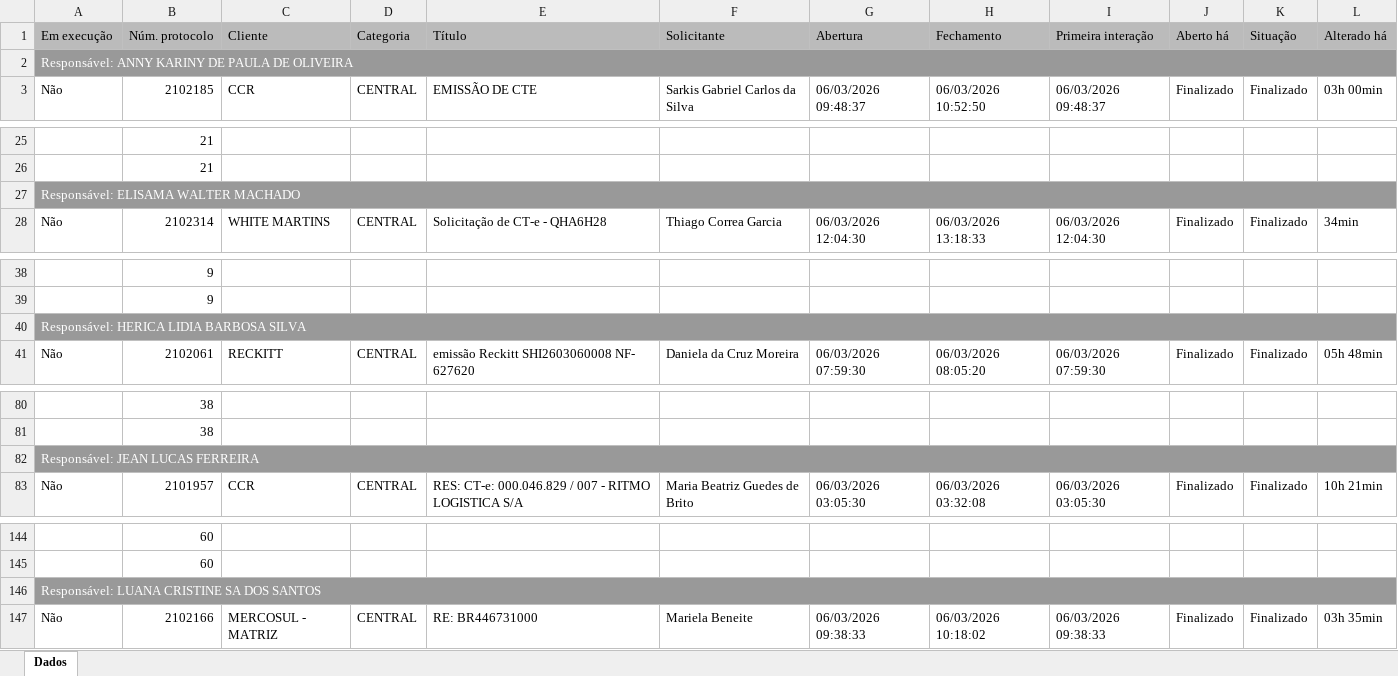
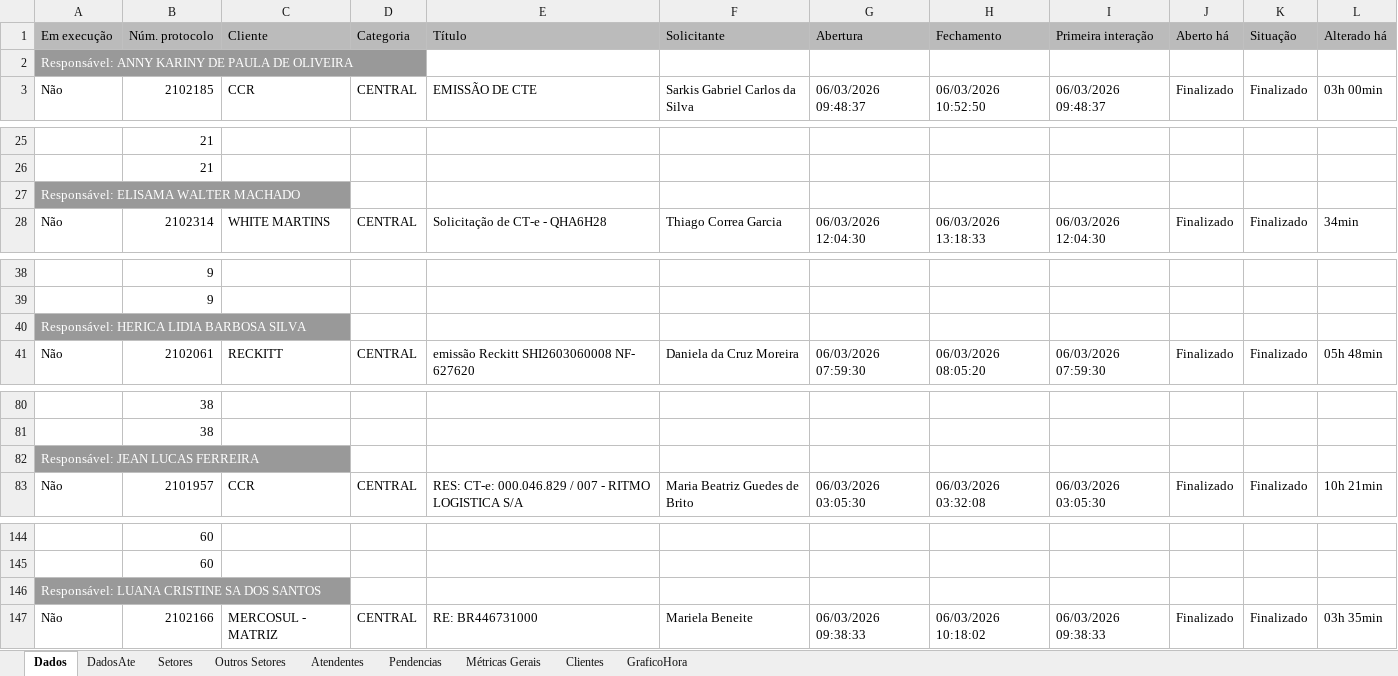
Before and after one commit to GabrielSilvaRit/Excel-painel, an Excel workbook: dados-atendimentos.xlsx, sheet Dados, drawn as a sheet; only a part is shown, gaps mark what is left out; values as stored, in another font and other column widths than the file's, no borders; the diff covers the shown part only; the diff names each change by its address in the sheet, - before the commit and + after, or states it on an @@ line.

```diff
--- a/dados-atendimentos.xlsx (sheet Dados)
+++ b/dados-atendimentos.xlsx (sheet Dados)
+sheet tab: DadosAte
+sheet tab: Setores
+sheet tab: Outros Setores
+sheet tab: Atendentes
+sheet tab: Pendencias
+sheet tab: Métricas Gerais
+sheet tab: Clientes
+sheet tab: GraficoHora
-A2:L2 merged
-A27:L27 merged
-A40:L40 merged
-A82:L82 merged
-A146:L146 merged
```
Also changed, not shown: merged cells elsewhere in this sheet.
